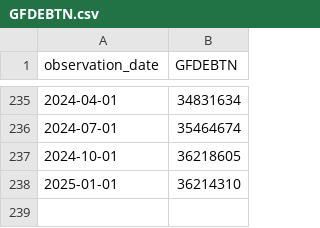
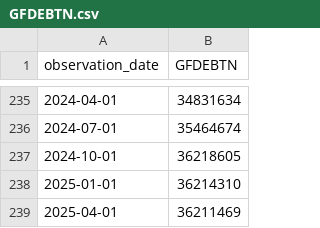
Before and after one commit to yinkaadx/indicators-dashboard, a CSV file: data/fred/GFDEBTN.csv, drawn as a sheet; only a part is shown, gaps mark what is left out; the diff names each change by its address in the sheet, - before the commit and + after, or states it on an @@ line.

```diff
--- a/data/fred/GFDEBTN.csv
+++ b/data/fred/GFDEBTN.csv
+row 239: 2025-04-01 | 36211469
```
Also changed, not shown: data/fred/DTWEXBGS.csv, data/fred/TB3MS.csv.
